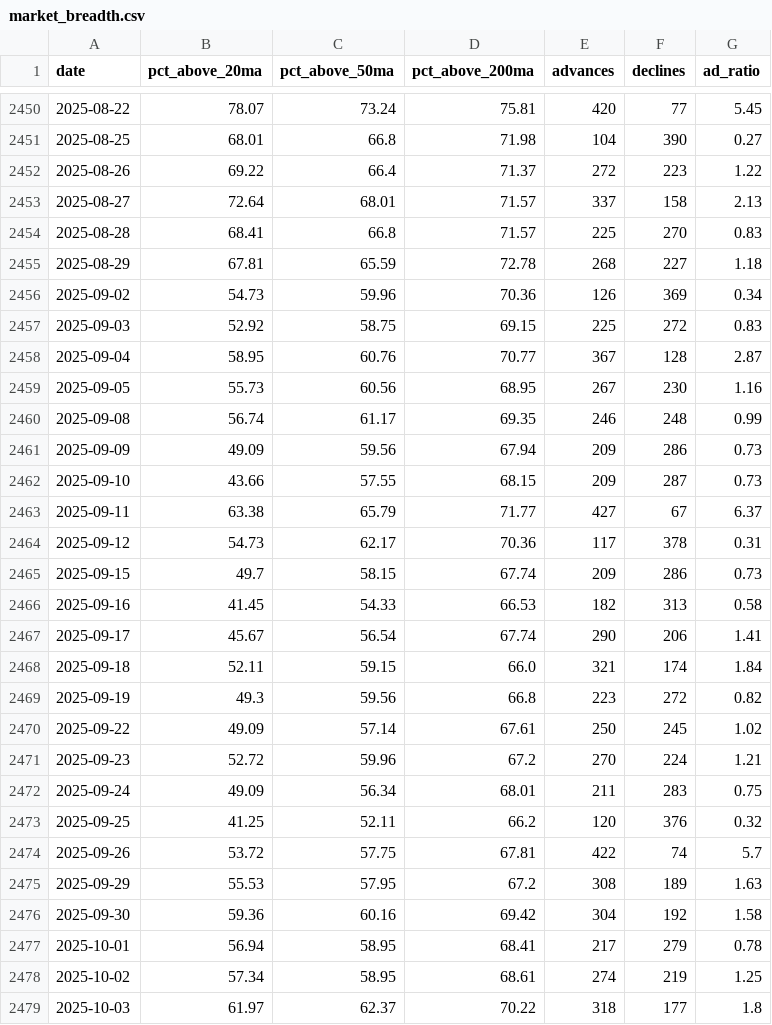
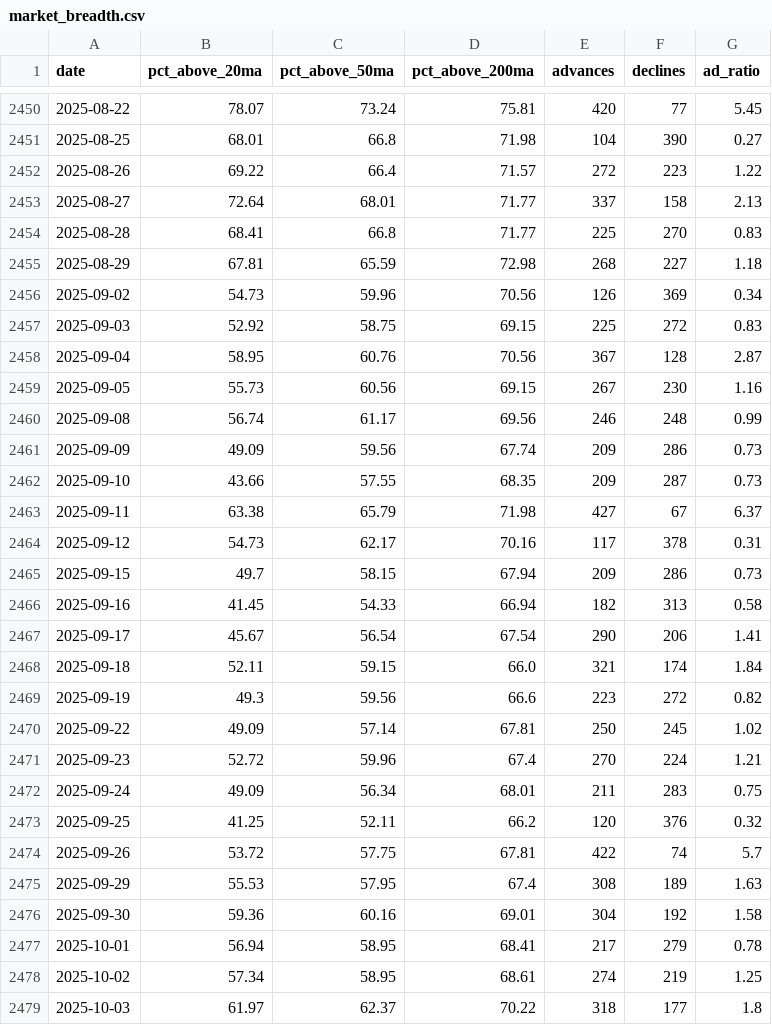
Before and after one commit to JiananZhao/html, a CSV file: market_breadth.csv, drawn as a sheet; only a part is shown, gaps mark what is left out; the diff covers the shown part only.

```diff
--- a/market_breadth.csv
+++ b/market_breadth.csv
@@ -2451,22 +2451,22 @@ date,pct_above_20ma,pct_above_50ma,pct_above_200ma,advances,declines,ad_ratio
 2025-08-25,68.01,66.8,71.98,104,390,0.27
-2025-08-26,69.22,66.4,71.37,272,223,1.22
-2025-08-27,72.64,68.01,71.57,337,158,2.13
-2025-08-28,68.41,66.8,71.57,225,270,0.83
-2025-08-29,67.81,65.59,72.78,268,227,1.18
-2025-09-02,54.73,59.96,70.36,126,369,0.34
+2025-08-26,69.22,66.4,71.57,272,223,1.22
+2025-08-27,72.64,68.01,71.77,337,158,2.13
+2025-08-28,68.41,66.8,71.77,225,270,0.83
+2025-08-29,67.81,65.59,72.98,268,227,1.18
+2025-09-02,54.73,59.96,70.56,126,369,0.34
 2025-09-03,52.92,58.75,69.15,225,272,0.83
-2025-09-04,58.95,60.76,70.77,367,128,2.87
-2025-09-05,55.73,60.56,68.95,267,230,1.16
-2025-09-08,56.74,61.17,69.35,246,248,0.99
-2025-09-09,49.09,59.56,67.94,209,286,0.73
-2025-09-10,43.66,57.55,68.15,209,287,0.73
-2025-09-11,63.38,65.79,71.77,427,67,6.37
-2025-09-12,54.73,62.17,70.36,117,378,0.31
-2025-09-15,49.7,58.15,67.74,209,286,0.73
-2025-09-16,41.45,54.33,66.53,182,313,0.58
-2025-09-17,45.67,56.54,67.74,290,206,1.41
+2025-09-04,58.95,60.76,70.56,367,128,2.87
+2025-09-05,55.73,60.56,69.15,267,230,1.16
+2025-09-08,56.74,61.17,69.56,246,248,0.99
+2025-09-09,49.09,59.56,67.74,209,286,0.73
+2025-09-10,43.66,57.55,68.35,209,287,0.73
+2025-09-11,63.38,65.79,71.98,427,67,6.37
+2025-09-12,54.73,62.17,70.16,117,378,0.31
+2025-09-15,49.7,58.15,67.94,209,286,0.73
+2025-09-16,41.45,54.33,66.94,182,313,0.58
+2025-09-17,45.67,56.54,67.54,290,206,1.41
 2025-09-18,52.11,59.15,66.0,321,174,1.84
-2025-09-19,49.3,59.56,66.8,223,272,0.82
-2025-09-22,49.09,57.14,67.61,250,245,1.02
-2025-09-23,52.72,59.96,67.2,270,224,1.21
+2025-09-19,49.3,59.56,66.6,223,272,0.82
+2025-09-22,49.09,57.14,67.81,250,245,1.02
+2025-09-23,52.72,59.96,67.4,270,224,1.21
 2025-09-24,49.09,56.34,68.01,211,283,0.75
@@ -2474,4 +2474,4 @@ date,pct_above_20ma,pct_above_50ma,pct_above_200ma,advances,declines,ad_ratio
 2025-09-26,53.72,57.75,67.81,422,74,5.7
-2025-09-29,55.53,57.95,67.2,308,189,1.63
-2025-09-30,59.36,60.16,69.42,304,192,1.58
+2025-09-29,55.53,57.95,67.4,308,189,1.63
+2025-09-30,59.36,60.16,69.01,304,192,1.58
 2025-10-01,56.94,58.95,68.41,217,279,0.78
```
Also changed, not shown: 16 edited cells elsewhere in this file.
